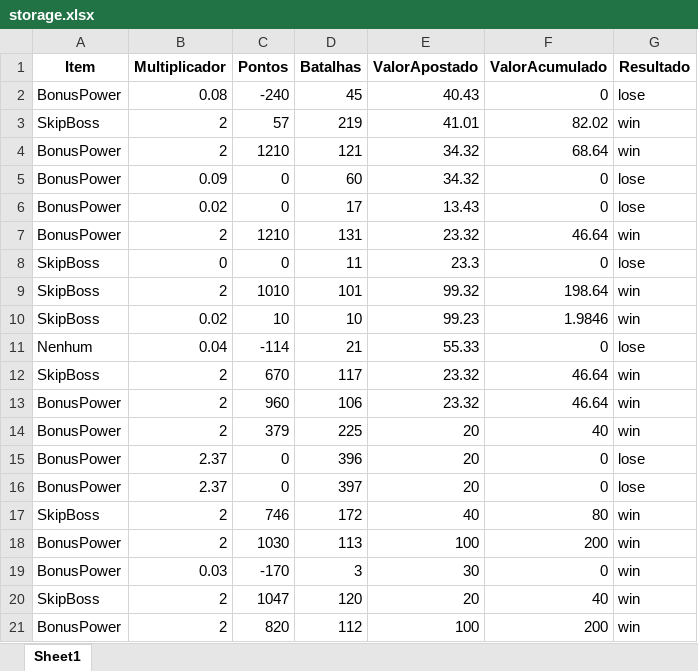
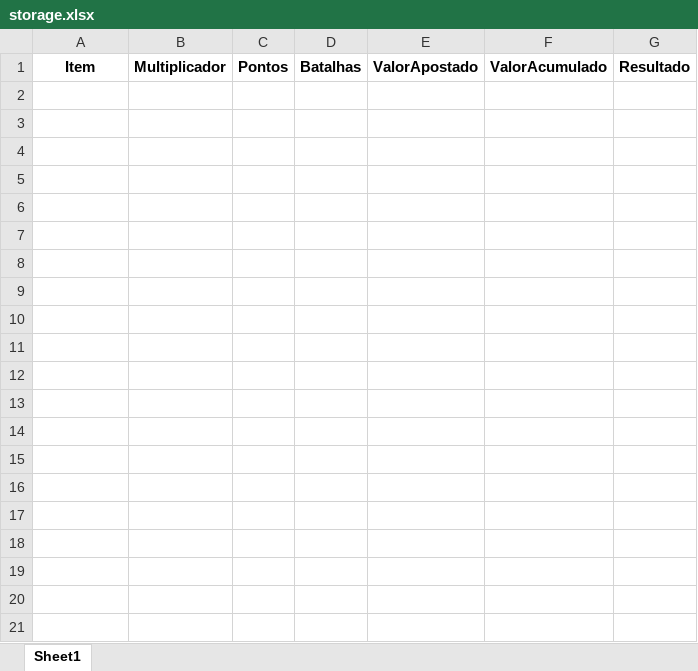
Before and after one commit to KristoferBorges/Back-End-PowerGame, an Excel workbook: app/data/storage.xlsx, sheet Sheet1, drawn as a sheet; only a part is shown; values as stored, in another font and other column widths than the file's, no borders; the diff covers the shown part only; the diff names each change by its address in the sheet, - before the commit and + after, or states it on an @@ line.

```diff
--- a/app/data/storage.xlsx (sheet Sheet1)
+++ b/app/data/storage.xlsx (sheet Sheet1)
-row 2: BonusPower | 0.08 | -240 | 45 | 40.43 | 0 | lose
-row 3: SkipBoss | 2 | 57 | 219 | 41.01 | 82.02 | win
-row 4: BonusPower | 2 | 1210 | 121 | 34.32 | 68.64 | win
-row 5: BonusPower | 0.09 | 0 | 60 | 34.32 | 0 | lose
-row 6: BonusPower | 0.02 | 0 | 17 | 13.43 | 0 | lose
-row 7: BonusPower | 2 | 1210 | 131 | 23.32 | 46.64 | win
-row 8: SkipBoss | 0 | 0 | 11 | 23.3 | 0 | lose
-row 9: SkipBoss | 2 | 1010 | 101 | 99.32 | 198.64 | win
-row 10: SkipBoss | 0.02 | 10 | 10 | 99.23 | 1.9846 | win
-row 11: Nenhum | 0.04 | -114 | 21 | 55.33 | 0 | lose
-row 12: SkipBoss | 2 | 670 | 117 | 23.32 | 46.64 | win
-row 13: BonusPower | 2 | 960 | 106 | 23.32 | 46.64 | win
-row 14: BonusPower | 2 | 379 | 225 | 20 | 40 | win
-row 15: BonusPower | 2.37 | 0 | 396 | 20 | 0 | lose
-row 16: BonusPower | 2.37 | 0 | 397 | 20 | 0 | lose
-row 17: SkipBoss | 2 | 746 | 172 | 40 | 80 | win
-row 18: BonusPower | 2 | 1030 | 113 | 100 | 200 | win
-row 19: BonusPower | 0.03 | -170 | 3 | 30 | 0 | win
-row 20: SkipBoss | 2 | 1047 | 120 | 20 | 40 | win
-row 21: BonusPower | 2 | 820 | 112 | 100 | 200 | win
```
Also changed, not shown: 32 removed rows elsewhere in this sheet, 1 other file.
